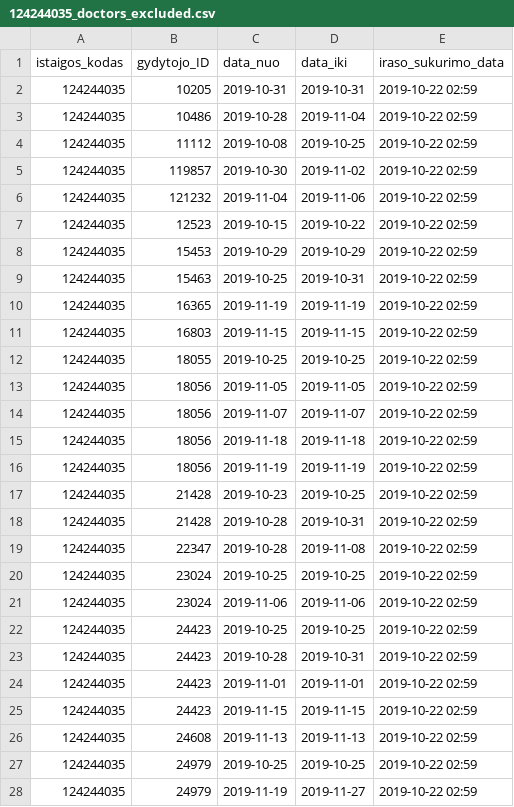
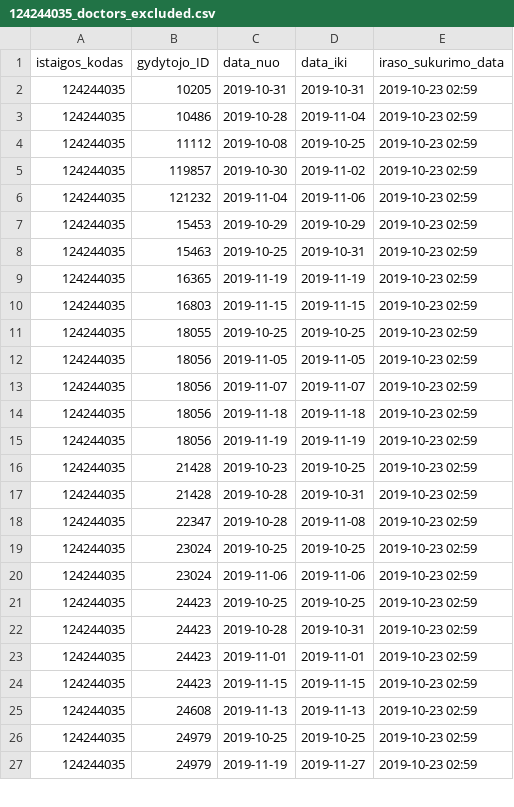
Before and after one commit to vilnius/antakalnio-poliklinika, a CSV file: 124244035_doctors_excluded.csv, drawn as a sheet; only a part is shown; the diff covers the shown part only.

```diff
--- a/124244035_doctors_excluded.csv
+++ b/124244035_doctors_excluded.csv
@@ -1,28 +1,27 @@
 istaigos_kodas;gydytojo_ID;data_nuo;data_iki;iraso_sukurimo_data
-124244035;10205;2019-10-31;2019-10-31;2019-10-22 02:59
-124244035;10486;2019-10-28;2019-11-04;2019-10-22 02:59
-124244035;11112;2019-10-08;2019-10-25;2019-10-22 02:59
-124244035;119857;2019-10-30;2019-11-02;2019-10-22 02:59
-124244035;121232;2019-11-04;2019-11-06;2019-10-22 02:59
-124244035;12523;2019-10-15;2019-10-22;2019-10-22 02:59
-124244035;15453;2019-10-29;2019-10-29;2019-10-22 02:59
-124244035;15463;2019-10-25;2019-10-31;2019-10-22 02:59
-124244035;16365;2019-11-19;2019-11-19;2019-10-22 02:59
-124244035;16803;2019-11-15;2019-11-15;2019-10-22 02:59
-124244035;18055;2019-10-25;2019-10-25;2019-10-22 02:59
-124244035;18056;2019-11-05;2019-11-05;2019-10-22 02:59
-124244035;18056;2019-11-07;2019-11-07;2019-10-22 02:59
-124244035;18056;2019-11-18;2019-11-18;2019-10-22 02:59
-124244035;18056;2019-11-19;2019-11-19;2019-10-22 02:59
-124244035;21428;2019-10-23;2019-10-25;2019-10-22 02:59
-124244035;21428;2019-10-28;2019-10-31;2019-10-22 02:59
-124244035;22347;2019-10-28;2019-11-08;2019-10-22 02:59
-124244035;23024;2019-10-25;2019-10-25;2019-10-22 02:59
-124244035;23024;2019-11-06;2019-11-06;2019-10-22 02:59
-124244035;24423;2019-10-25;2019-10-25;2019-10-22 02:59
-124244035;24423;2019-10-28;2019-10-31;2019-10-22 02:59
-124244035;24423;2019-11-01;2019-11-01;2019-10-22 02:59
-124244035;24423;2019-11-15;2019-11-15;2019-10-22 02:59
-124244035;24608;2019-11-13;2019-11-13;2019-10-22 02:59
-124244035;24979;2019-10-25;2019-10-25;2019-10-22 02:59
-124244035;24979;2019-11-19;2019-11-27;2019-10-22 02:59
+124244035;10205;2019-10-31;2019-10-31;2019-10-23 02:59
+124244035;10486;2019-10-28;2019-11-04;2019-10-23 02:59
+124244035;11112;2019-10-08;2019-10-25;2019-10-23 02:59
+124244035;119857;2019-10-30;2019-11-02;2019-10-23 02:59
+124244035;121232;2019-11-04;2019-11-06;2019-10-23 02:59
+124244035;15453;2019-10-29;2019-10-29;2019-10-23 02:59
+124244035;15463;2019-10-25;2019-10-31;2019-10-23 02:59
+124244035;16365;2019-11-19;2019-11-19;2019-10-23 02:59
+124244035;16803;2019-11-15;2019-11-15;2019-10-23 02:59
+124244035;18055;2019-10-25;2019-10-25;2019-10-23 02:59
+124244035;18056;2019-11-05;2019-11-05;2019-10-23 02:59
+124244035;18056;2019-11-07;2019-11-07;2019-10-23 02:59
+124244035;18056;2019-11-18;2019-11-18;2019-10-23 02:59
+124244035;18056;2019-11-19;2019-11-19;2019-10-23 02:59
+124244035;21428;2019-10-23;2019-10-25;2019-10-23 02:59
+124244035;21428;2019-10-28;2019-10-31;2019-10-23 02:59
+124244035;22347;2019-10-28;2019-11-08;2019-10-23 02:59
+124244035;23024;2019-10-25;2019-10-25;2019-10-23 02:59
+124244035;23024;2019-11-06;2019-11-06;2019-10-23 02:59
+124244035;24423;2019-10-25;2019-10-25;2019-10-23 02:59
+124244035;24423;2019-10-28;2019-10-31;2019-10-23 02:59
+124244035;24423;2019-11-01;2019-11-01;2019-10-23 02:59
+124244035;24423;2019-11-15;2019-11-15;2019-10-23 02:59
+124244035;24608;2019-11-13;2019-11-13;2019-10-23 02:59
+124244035;24979;2019-10-25;2019-10-25;2019-10-23 02:59
+124244035;24979;2019-11-19;2019-11-27;2019-10-23 02:59
```
Also changed, not shown: 44 edited cells elsewhere in this file, 124244035_family_doctors_list.csv, 1 other file.
